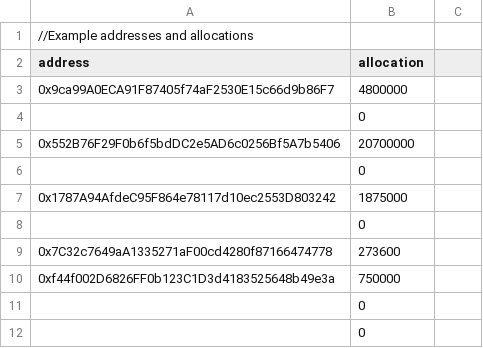
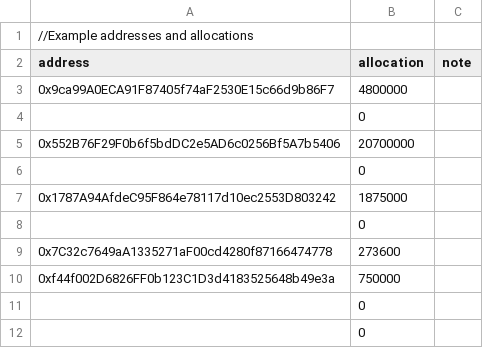
Before and after one commit to peacedudegregoryks/Official-SBC-SocialBenefitCoin, a CSV file: data/bonus2.csv, drawn as a sheet.

Commit message:
Update bonus2.csv

```diff
--- a/data/bonus2.csv
+++ b/data/bonus2.csv
@@ -1,3 +1,3 @@
 //Example addresses and allocations
-address,allocation
+address,allocation,note
 0x9ca99A0ECA91F87405f74aF2530E15c66d9b86F7,4800000
```
